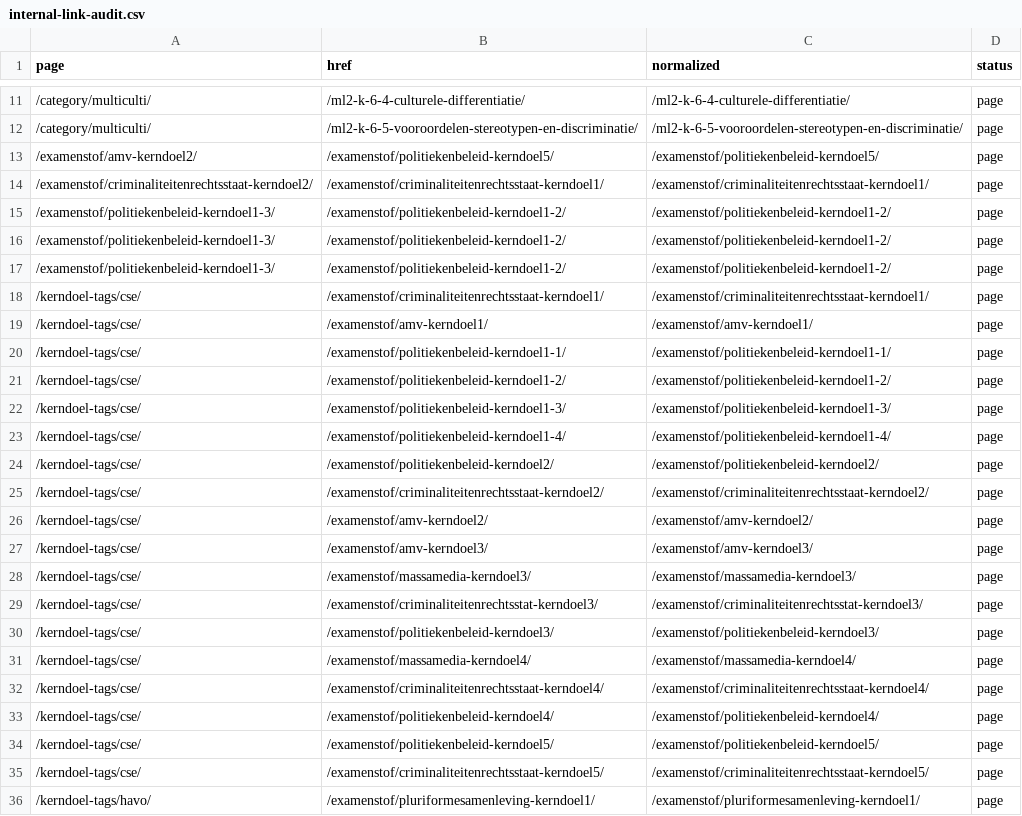
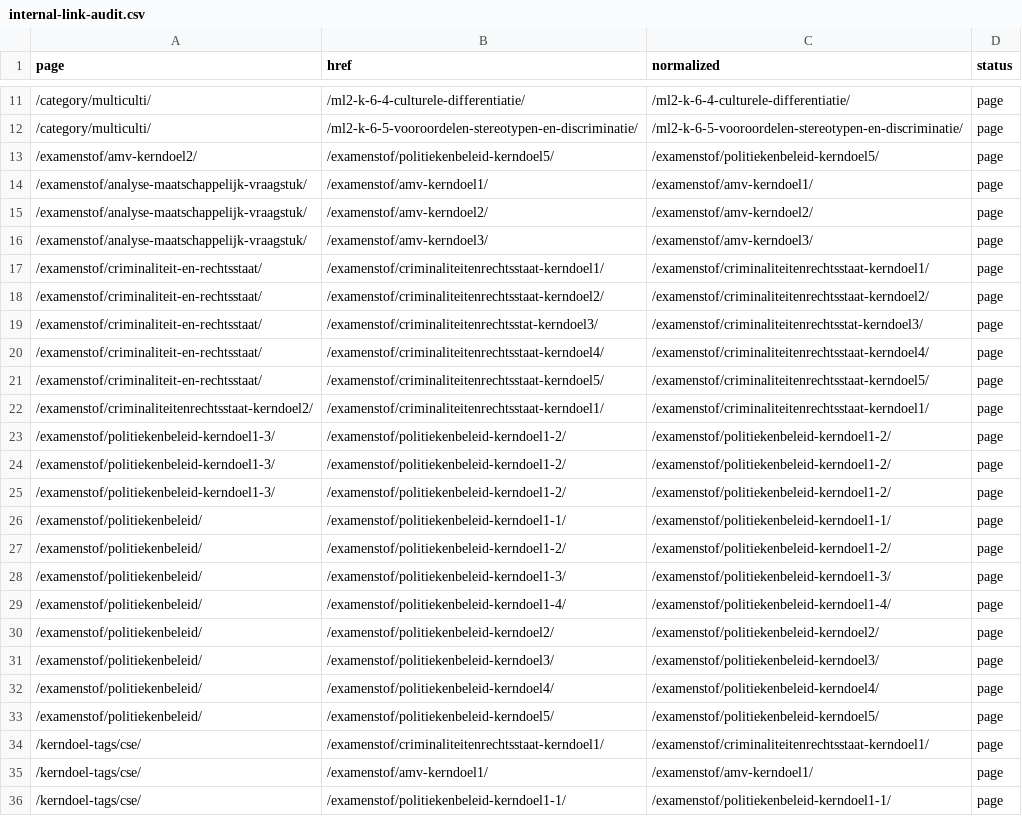
Before and after one commit to stefvdlinden/maatschappijkunde-nl, a CSV file: data/site/internal-link-audit.csv, drawn as a sheet; only a part is shown, gaps mark what is left out; the shorter side is filled out with more unchanged rows; the diff names each change by its address in the sheet, - before the commit and + after, or states it on an @@ line.

Commit message:
Restore legacy module links

```diff
--- a/data/site/internal-link-audit.csv
+++ b/data/site/internal-link-audit.csv
+row 14: /examenstof/analyse-maatschappelijk-vraagstuk/ | /examenstof/amv-kerndoel1/ | /examenstof/amv-kerndoel1/ | page
+row 15: /examenstof/analyse-maatschappelijk-vraagstuk/ | /examenstof/amv-kerndoel2/ | /examenstof/amv-kerndoel2/ | page
+row 16: /examenstof/analyse-maatschappelijk-vraagstuk/ | /examenstof/amv-kerndoel3/ | /examenstof/amv-kerndoel3/ | page
+row 17: /examenstof/criminaliteit-en-rechtsstaat/ | /examenstof/criminaliteitenrechtsstaat-kerndoel1/ | /examenstof/criminaliteitenrechtsstaat-kerndoel1/ | page
+row 18: /examenstof/criminaliteit-en-rechtsstaat/ | /examenstof/criminaliteitenrechtsstaat-kerndoel2/ | /examenstof/criminaliteitenrechtsstaat-kerndoel2/ | page
+row 19: /examenstof/criminaliteit-en-rechtsstaat/ | /examenstof/criminaliteitenrechtsstat-kerndoel3/ | /examenstof/criminaliteitenrechtsstat-kerndoel3/ | page
+row 20: /examenstof/criminaliteit-en-rechtsstaat/ | /examenstof/criminaliteitenrechtsstaat-kerndoel4/ | /examenstof/criminaliteitenrechtsstaat-kerndoel4/ | page
+row 21: /examenstof/criminaliteit-en-rechtsstaat/ | /examenstof/criminaliteitenrechtsstaat-kerndoel5/ | /examenstof/criminaliteitenrechtsstaat-kerndoel5/ | page
+row 26: /examenstof/politiekenbeleid/ | /examenstof/politiekenbeleid-kerndoel1-1/ | /examenstof/politiekenbeleid-kerndoel1-1/ | page
+row 27: /examenstof/politiekenbeleid/ | /examenstof/politiekenbeleid-kerndoel1-2/ | /examenstof/politiekenbeleid-kerndoel1-2/ | page
+row 28: /examenstof/politiekenbeleid/ | /examenstof/politiekenbeleid-kerndoel1-3/ | /examenstof/politiekenbeleid-kerndoel1-3/ | page
+row 29: /examenstof/politiekenbeleid/ | /examenstof/politiekenbeleid-kerndoel1-4/ | /examenstof/politiekenbeleid-kerndoel1-4/ | page
+row 30: /examenstof/politiekenbeleid/ | /examenstof/politiekenbeleid-kerndoel2/ | /examenstof/politiekenbeleid-kerndoel2/ | page
+row 31: /examenstof/politiekenbeleid/ | /examenstof/politiekenbeleid-kerndoel3/ | /examenstof/politiekenbeleid-kerndoel3/ | page
+row 32: /examenstof/politiekenbeleid/ | /examenstof/politiekenbeleid-kerndoel4/ | /examenstof/politiekenbeleid-kerndoel4/ | page
+row 33: /examenstof/politiekenbeleid/ | /examenstof/politiekenbeleid-kerndoel5/ | /examenstof/politiekenbeleid-kerndoel5/ | page
```
Also changed, not shown: data/site/asset-audit.csv, 4 other files.
